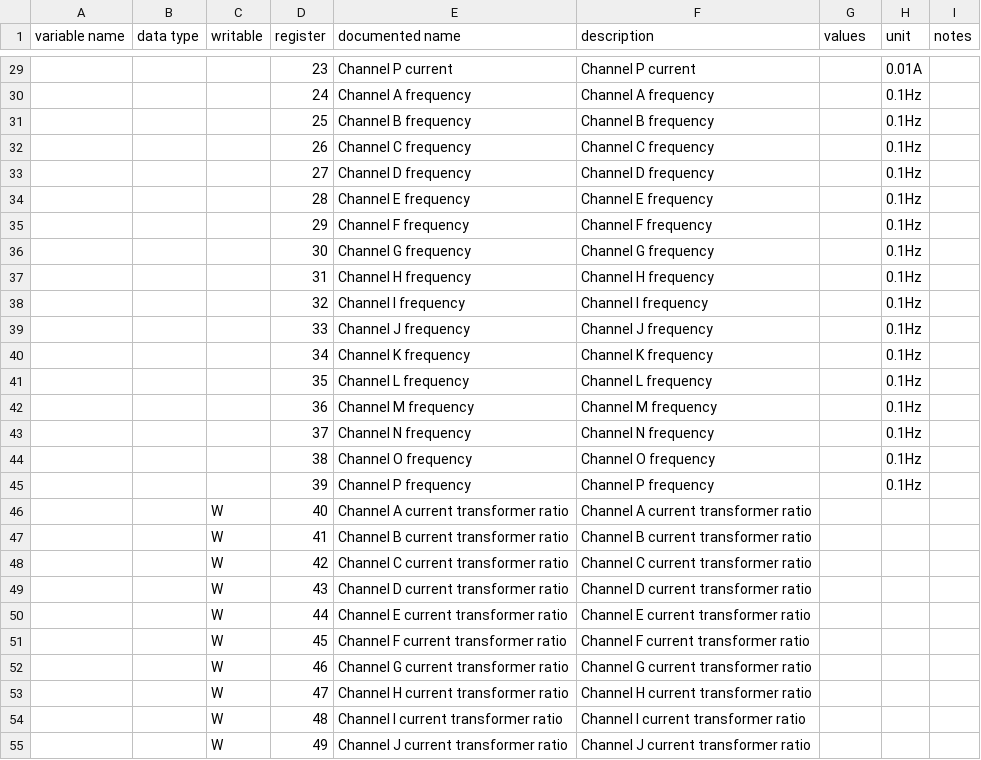
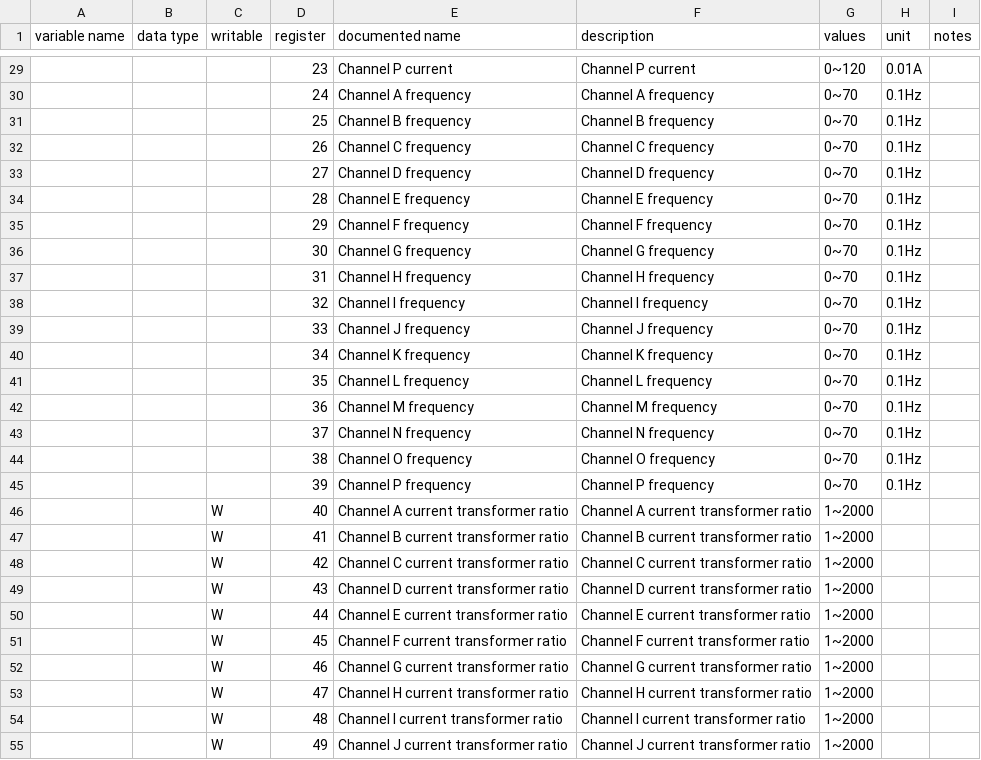
Before and after one commit to yNosGR/PythonProtocolGateway, a CSV file: protocols/hdhk_16ch_ac_module.holding_registry_map.csv, drawn as a sheet; only a part is shown, gaps mark what is left out; the diff covers the shown part only.

Commit message:
add write support and validation
needs more work and testing, but works for basic values. less than 1 register in size.

```diff
--- a/protocols/hdhk_16ch_ac_module.holding_registry_map.csv
+++ b/protocols/hdhk_16ch_ac_module.holding_registry_map.csv
@@ -29,27 +29,27 @@ variable name;data type;writable;register;documented name;description;values;uni
-;;;23;Channel P current;Channel P current;;0.01A;
-;;;24;Channel A frequency;Channel A frequency;;0.1Hz;
-;;;25;Channel B frequency;Channel B frequency;;0.1Hz;
-;;;26;Channel C frequency;Channel C frequency;;0.1Hz;
-;;;27;Channel D frequency;Channel D frequency;;0.1Hz;
-;;;28;Channel E frequency;Channel E frequency;;0.1Hz;
-;;;29;Channel F frequency;Channel F frequency;;0.1Hz;
-;;;30;Channel G frequency;Channel G frequency;;0.1Hz;
-;;;31;Channel H frequency;Channel H frequency;;0.1Hz;
-;;;32;Channel I frequency;Channel I frequency;;0.1Hz;
-;;;33;Channel J frequency;Channel J frequency;;0.1Hz;
-;;;34;Channel K frequency;Channel K frequency;;0.1Hz;
-;;;35;Channel L frequency;Channel L frequency;;0.1Hz;
-;;;36;Channel M frequency;Channel M frequency;;0.1Hz;
-;;;37;Channel N frequency;Channel N frequency;;0.1Hz;
-;;;38;Channel O frequency;Channel O frequency;;0.1Hz;
-;;;39;Channel P frequency;Channel P frequency;;0.1Hz;
-;;W;40;Channel A current transformer ratio;Channel A current transformer ratio;;;
-;;W;41;Channel B current transformer ratio;Channel B current transformer ratio;;;
-;;W;42;Channel C current transformer ratio;Channel C current transformer ratio;;;
-;;W;43;Channel D current transformer ratio;Channel D current transformer ratio;;;
-;;W;44;Channel E current transformer ratio;Channel E current transformer ratio;;;
-;;W;45;Channel F current transformer ratio;Channel F current transformer ratio;;;
-;;W;46;Channel G current transformer ratio;Channel G current transformer ratio;;;
-;;W;47;Channel H current transformer ratio;Channel H current transformer ratio;;;
-;;W;48;Channel I current transformer ratio;Channel I current transformer ratio;;;
-;;W;49;Channel J current transformer ratio;Channel J current transformer ratio;;;
+;;;23;Channel P current;Channel P current;0~120;0.01A;
+;;;24;Channel A frequency;Channel A frequency;0~70;0.1Hz;
+;;;25;Channel B frequency;Channel B frequency;0~70;0.1Hz;
+;;;26;Channel C frequency;Channel C frequency;0~70;0.1Hz;
+;;;27;Channel D frequency;Channel D frequency;0~70;0.1Hz;
+;;;28;Channel E frequency;Channel E frequency;0~70;0.1Hz;
+;;;29;Channel F frequency;Channel F frequency;0~70;0.1Hz;
+;;;30;Channel G frequency;Channel G frequency;0~70;0.1Hz;
+;;;31;Channel H frequency;Channel H frequency;0~70;0.1Hz;
+;;;32;Channel I frequency;Channel I frequency;0~70;0.1Hz;
+;;;33;Channel J frequency;Channel J frequency;0~70;0.1Hz;
+;;;34;Channel K frequency;Channel K frequency;0~70;0.1Hz;
+;;;35;Channel L frequency;Channel L frequency;0~70;0.1Hz;
+;;;36;Channel M frequency;Channel M frequency;0~70;0.1Hz;
+;;;37;Channel N frequency;Channel N frequency;0~70;0.1Hz;
+;;;38;Channel O frequency;Channel O frequency;0~70;0.1Hz;
+;;;39;Channel P frequency;Channel P frequency;0~70;0.1Hz;
+;;W;40;Channel A current transformer ratio;Channel A current transformer ratio;1~2000;;
+;;W;41;Channel B current transformer ratio;Channel B current transformer ratio;1~2000;;
+;;W;42;Channel C current transformer ratio;Channel C current transformer ratio;1~2000;;
+;;W;43;Channel D current transformer ratio;Channel D current transformer ratio;1~2000;;
+;;W;44;Channel E current transformer ratio;Channel E current transformer ratio;1~2000;;
+;;W;45;Channel F current transformer ratio;Channel F current transformer ratio;1~2000;;
+;;W;46;Channel G current transformer ratio;Channel G current transformer ratio;1~2000;;
+;;W;47;Channel H current transformer ratio;Channel H current transformer ratio;1~2000;;
+;;W;48;Channel I current transformer ratio;Channel I current transformer ratio;1~2000;;
+;;W;49;Channel J current transformer ratio;Channel J current transformer ratio;1~2000;;
```
Also changed, not shown: 30 edited cells elsewhere in this file, 5 other files.
